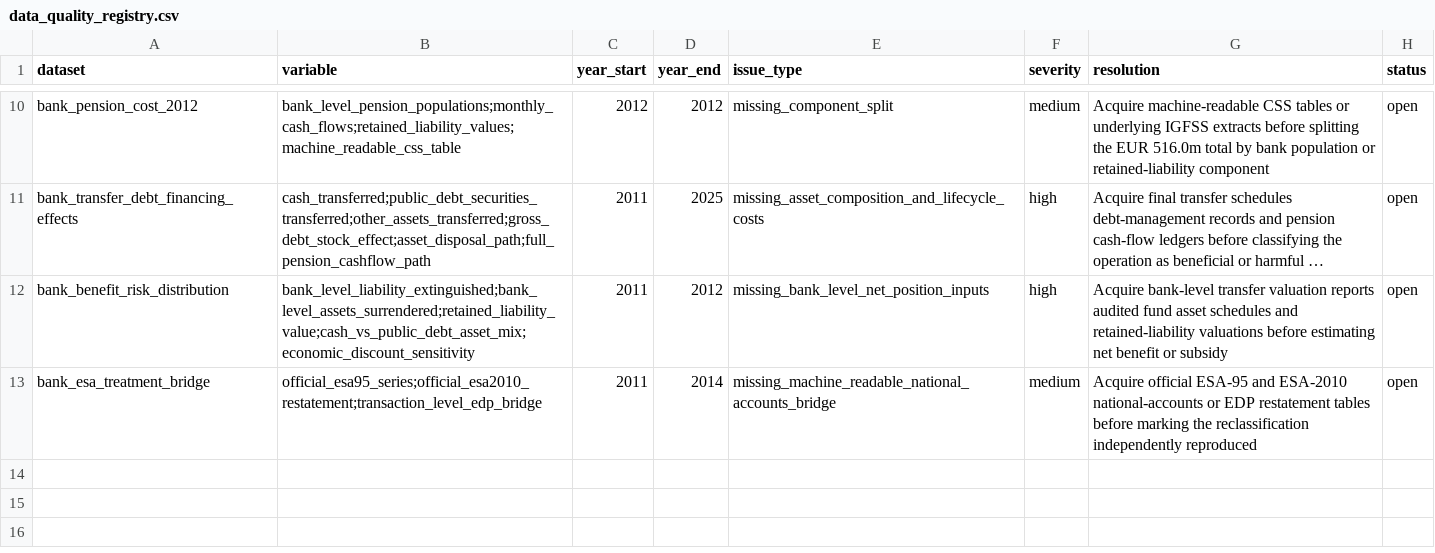
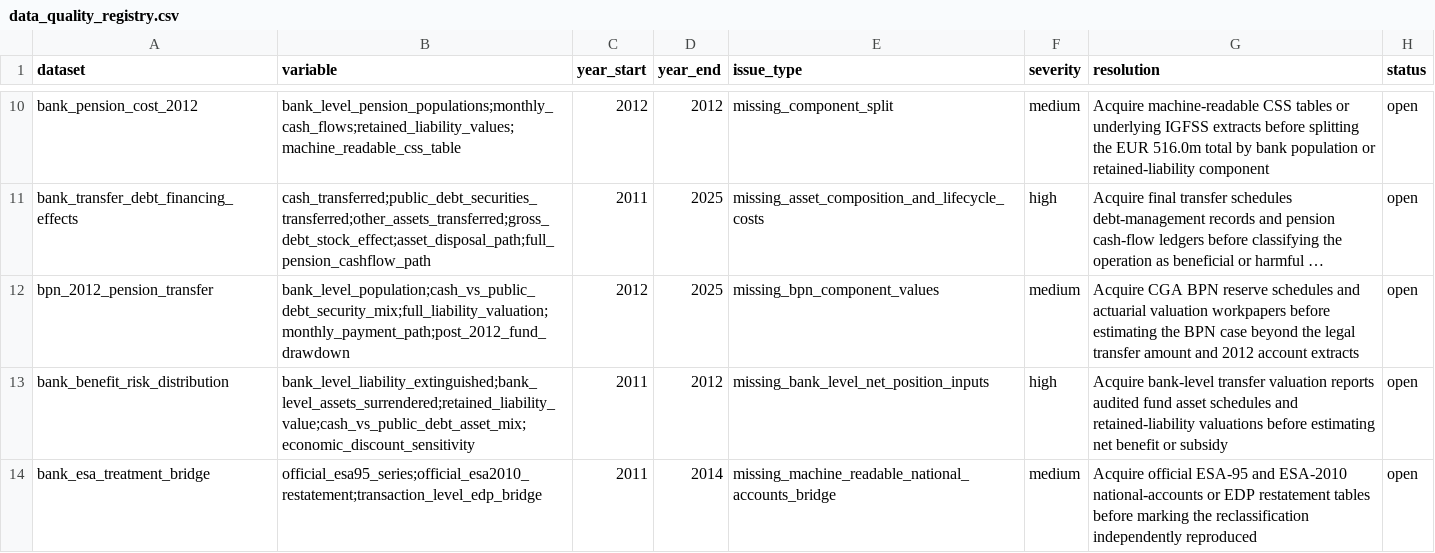
Before and after one commit to DiogoRibeiro7/portugal-public-pension-financing, a CSV file: evidence/data_quality_registry.csv, drawn as a sheet; only a part is shown, gaps mark what is left out; long unchanged cells end in …; the diff names each change by its address in the sheet, - before the commit and + after, or states it on an @@ line.

```diff
--- a/evidence/data_quality_registry.csv
+++ b/evidence/data_quality_registry.csv
+row 12: bpn_2012_pension_transfer | bank_level_population;cash_vs_public_debt_security_mix;full_liability_valuation;monthly_payment_path;post_2012_fund_drawdown | 2012 | 2025 | missing_bpn_component_values | medium | Acquire CGA BPN reserve schedules and actuarial valuation workpapers before estimating the BPN case beyond the legal transfer amount and 2012 account extracts | open
```
Also changed, not shown: evidence/claim_registry.csv, evidence/execution_registry.csv, 10 other files.
